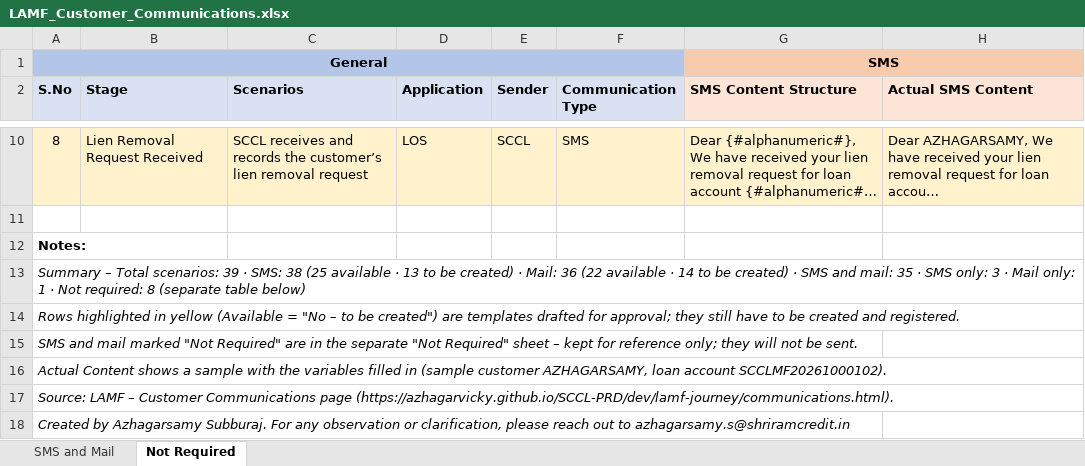
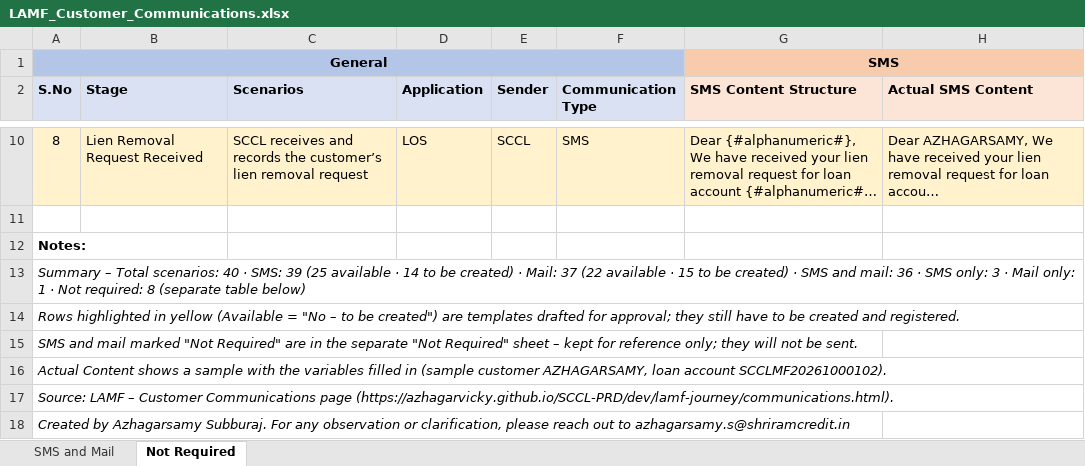
Before and after one commit to azhagarvicky/SCCL-PRD, an Excel workbook: exports/LAMF_Customer_Communications.xlsx, sheet Not Required, drawn as a sheet; only a part is shown, gaps mark what is left out; long unchanged cells end in …; values as stored, in another font and other column widths than the file's, no borders; the diff names each change by its address in the sheet, - before the commit and + after, or states it on an @@ line.

```diff
--- a/exports/LAMF_Customer_Communications.xlsx (sheet Not Required)
+++ b/exports/LAMF_Customer_Communications.xlsx (sheet Not Required)
-A13 (S.No): …Total scenarios: 39 · SMS: 38 (25 available · 13 to be created) · Mail: 36 (22 available · 14 to be created) · SMS and mail: 35 · SMS…
+A13 (S.No): …Total scenarios: 40 · SMS: 39 (25 available · 14 to be created) · Mail: 37 (22 available · 15 to be created) · SMS and mail: 36 · SMS…
```
Also changed, not shown: sheet SMS and Mail, 13 other files.
